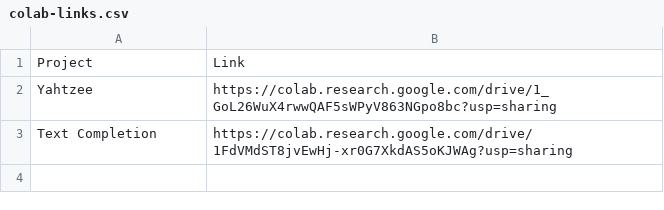
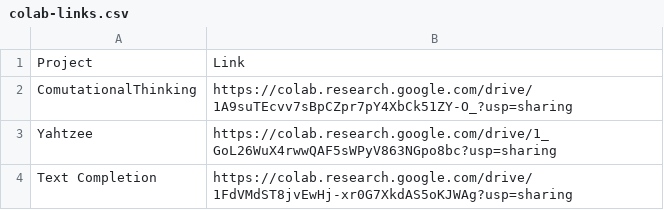
Before and after one commit to Diksha-Kanojia/WE_Module3, a CSV file: Submissions/colab-links.csv, drawn as a sheet; the diff names each change by its address in the sheet, - before the commit and + after, or states it on an @@ line.

Commit message:
Updated colab-links.csv

```diff
--- a/Submissions/colab-links.csv
+++ b/Submissions/colab-links.csv
+row 2: ComutationalThinking | https://colab.research.google.com/drive/1A9suTEcvv7sBpCZpr7pY4XbCk51ZY-O_?usp=sharing
```
